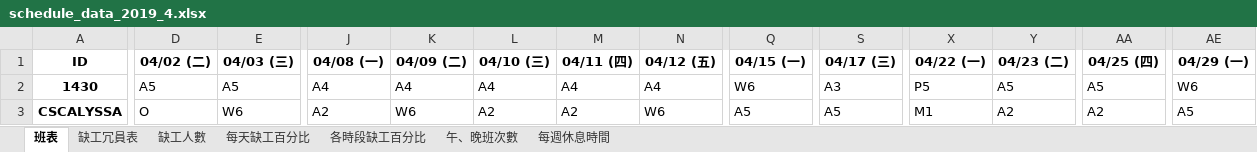
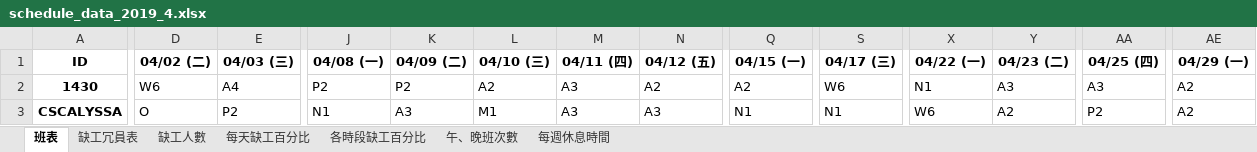
Before and after one commit to h920032/IM_project, an Excel workbook: schedule_data_2019_4.xlsx, sheet 班表, drawn as a sheet; only a part is shown, gaps mark what is left out; values as stored, in another font and other column widths than the file's, no borders; the diff covers the shown part only; the diff names each change by its address in the sheet, - before the commit and + after, or states it on an @@ line.

```diff
--- a/schedule_data_2019_4.xlsx (sheet 班表)
+++ b/schedule_data_2019_4.xlsx (sheet 班表)
-D2 (04/02 (二)): A5
+D2 (04/02 (二)): W6
-E2 (04/03 (三)): A5
+E2 (04/03 (三)): A4
-J2 (04/08 (一)): A4
+J2 (04/08 (一)): P2
-K2 (04/09 (二)): A4
+K2 (04/09 (二)): P2
-L2 (04/10 (三)): A4
+L2 (04/10 (三)): A2
-M2 (04/11 (四)): A4
+M2 (04/11 (四)): A3
-N2 (04/12 (五)): A4
+N2 (04/12 (五)): A2
-Q2 (04/15 (一)): W6
+Q2 (04/15 (一)): A2
-S2 (04/17 (三)): A3
+S2 (04/17 (三)): W6
-X2 (04/22 (一)): P5
+X2 (04/22 (一)): N1
-Y2 (04/23 (二)): A5
+Y2 (04/23 (二)): A3
-AA2 (04/25 (四)): A5
+AA2 (04/25 (四)): A3
-AE2 (04/29 (一)): W6
+AE2 (04/29 (一)): A2
-E3 (04/03 (三)): W6
+E3 (04/03 (三)): P2
-J3 (04/08 (一)): A2
+J3 (04/08 (一)): N1
-K3 (04/09 (二)): W6
+K3 (04/09 (二)): A3
-L3 (04/10 (三)): A2
+L3 (04/10 (三)): M1
-M3 (04/11 (四)): A2
+M3 (04/11 (四)): A3
-N3 (04/12 (五)): W6
+N3 (04/12 (五)): A3
-Q3 (04/15 (一)): A5
+Q3 (04/15 (一)): N1
-S3 (04/17 (三)): A5
+S3 (04/17 (三)): N1
-X3 (04/22 (一)): M1
+X3 (04/22 (一)): W6
-AA3 (04/25 (四)): A2
+AA3 (04/25 (四)): P2
-AE3 (04/29 (一)): A5
+AE3 (04/29 (一)): A2
```
Also changed, not shown: 628 edited cells elsewhere in this sheet, sheet 缺工冗員表, sheet 每週休息時間, sheet 缺工人數, sheet 午、晚班次數, sheet 每天缺工百分比, sheet 各時段缺工百分比, 7 other files.
